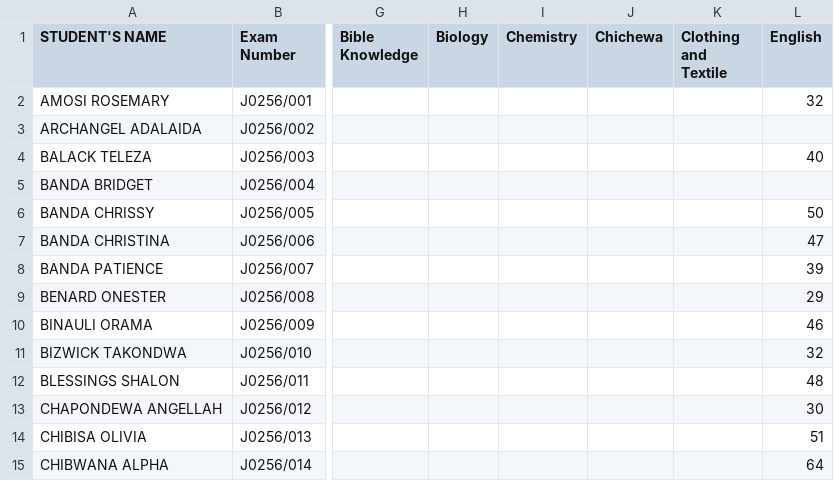
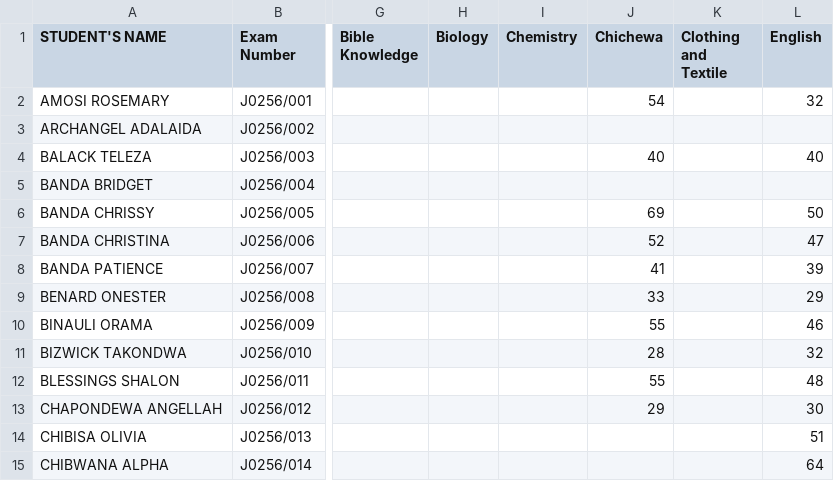
Before and after one commit to enitac/c, a CSV file: form1.csv, drawn as a sheet; only a part is shown, gaps mark what is left out; the diff names each change by its address in the sheet, - before the commit and + after, or states it on an @@ line.

Commit message:
Update: form1 - Chichewa (9/18/2026, 5:27:14 AM)

```diff
--- a/form1.csv
+++ b/form1.csv
-J2 (Chichewa): (empty)
+J2 (Chichewa): 54
-J4 (Chichewa): (empty)
+J4 (Chichewa): 40
-J6 (Chichewa): (empty)
+J6 (Chichewa): 69
-J7 (Chichewa): (empty)
+J7 (Chichewa): 52
-J8 (Chichewa): (empty)
+J8 (Chichewa): 41
-J9 (Chichewa): (empty)
+J9 (Chichewa): 33
-J10 (Chichewa): (empty)
+J10 (Chichewa): 55
-J11 (Chichewa): (empty)
+J11 (Chichewa): 28
-J12 (Chichewa): (empty)
+J12 (Chichewa): 55
-J13 (Chichewa): (empty)
+J13 (Chichewa): 29
```
